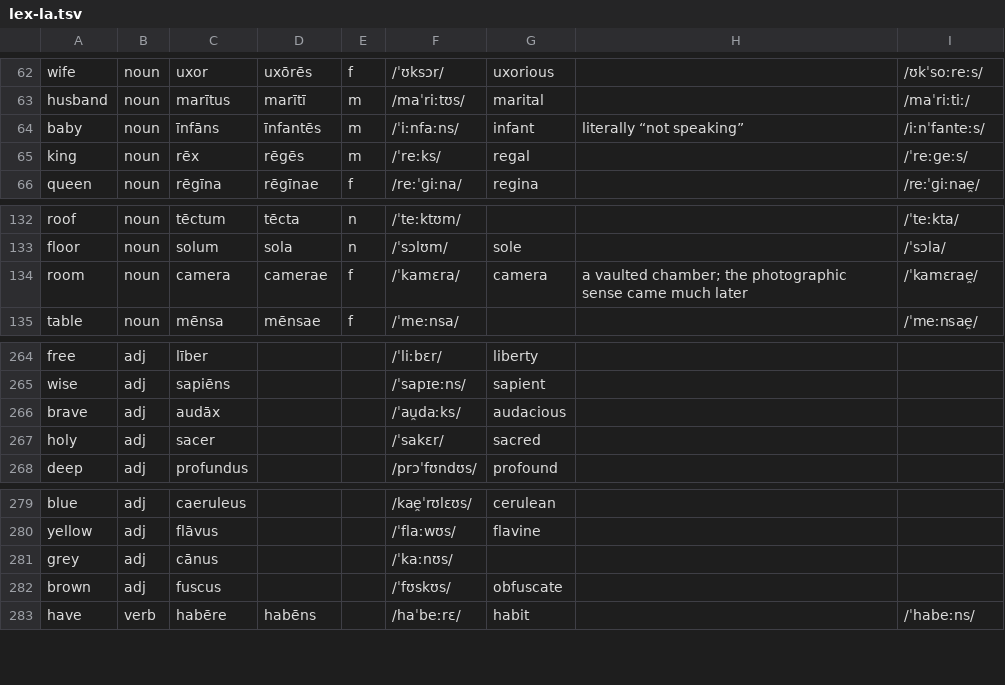
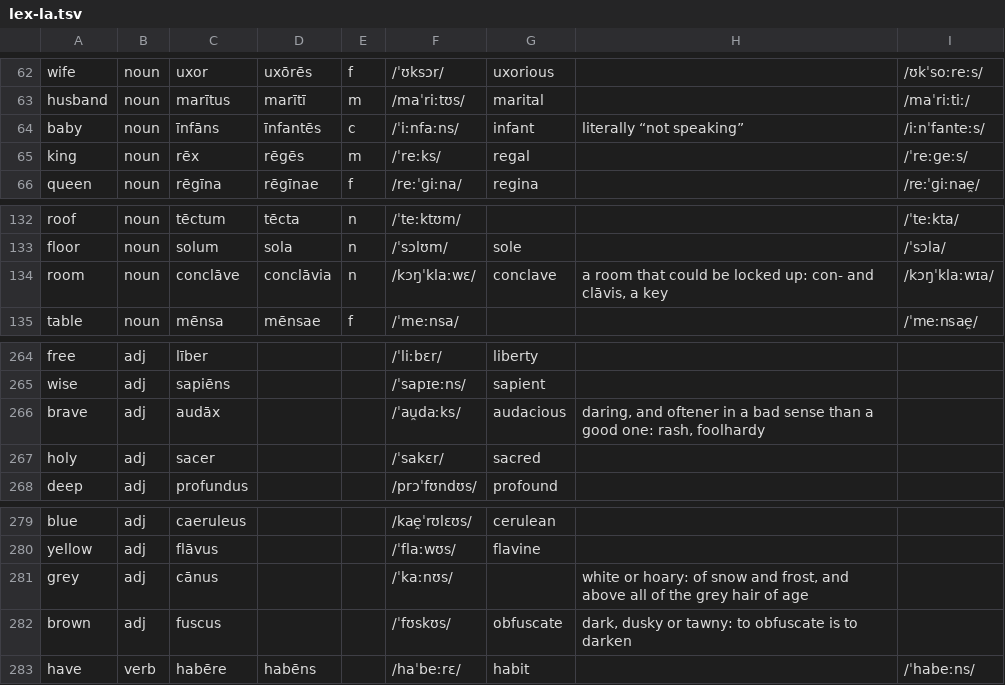
Before and after one commit to quiquae/weft, a TSV file: tools/seed/lex-la.tsv, drawn as a sheet; only a part is shown, gaps mark what is left out.

```diff
--- a/tools/seed/lex-la.tsv
+++ b/tools/seed/lex-la.tsv
@@ -63,3 +63,3 @@ wife	noun	uxor	uxōrēs	f	/ˈʊksɔr/	uxorious		/ʊkˈsoːreːs/
 husband	noun	marītus	marītī	m	/maˈriːtʊs/	marital		/maˈriːtiː/
-baby	noun	īnfāns	īnfantēs	m	/ˈiːnfaːns/	infant	literally “not speaking”	/iːnˈfanteːs/
+baby	noun	īnfāns	īnfantēs	c	/ˈiːnfaːns/	infant	literally “not speaking”	/iːnˈfanteːs/
 king	noun	rēx	rēgēs	m	/ˈreːks/	regal		/ˈreːɡeːs/
@@ -133,3 +133,3 @@ roof	noun	tēctum	tēcta	n	/ˈteːktʊm/			/ˈteːkta/
 floor	noun	solum	sola	n	/ˈsɔlʊm/	sole		/ˈsɔla/
-room	noun	camera	camerae	f	/ˈkamɛra/	camera	a vaulted chamber; the photographic sense came much later	/ˈkamɛrae̯/
+room	noun	conclāve	conclāvia	n	/kɔŋˈklaːwɛ/	conclave	a room that could be locked up: con- and clāvis, a key	/kɔŋˈklaːwɪa/
 table	noun	mēnsa	mēnsae	f	/ˈmeːnsa/			/ˈmeːnsae̯/
@@ -265,3 +265,3 @@ free	adj	līber			/ˈliːbɛr/	liberty
 wise	adj	sapiēns			/ˈsapɪeːns/	sapient		
-brave	adj	audāx			/ˈau̯daːks/	audacious		
+brave	adj	audāx			/ˈau̯daːks/	audacious	daring, and oftener in a bad sense than a good one: rash, foolhardy	
 holy	adj	sacer			/ˈsakɛr/	sacred		
@@ -280,4 +280,4 @@ blue	adj	caeruleus			/kae̯ˈrʊlɛʊs/	cerulean
 yellow	adj	flāvus			/ˈflaːwʊs/	flavine		
-grey	adj	cānus			/ˈkaːnʊs/			
-brown	adj	fuscus			/ˈfʊskʊs/	obfuscate		
+grey	adj	cānus			/ˈkaːnʊs/		white or hoary: of snow and frost, and above all of the grey hair of age	
+brown	adj	fuscus			/ˈfʊskʊs/	obfuscate	dark, dusky or tawny: to obfuscate is to darken	
 have	verb	habēre	habēns		/haˈbeːrɛ/	habit		/ˈhabeːns/
```
Also changed, not shown: tools/seed/card-ids.tsv, tools/seed/la-etymons.tsv, 11 other files.
